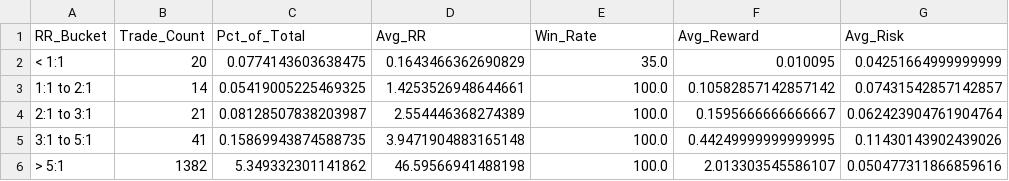
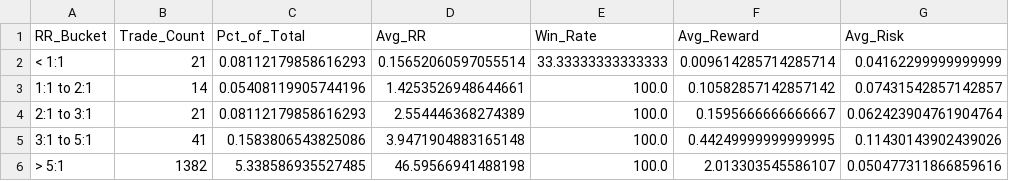
Before and after one commit to TeneikaAskew/stocks, a CSV file: earnings_options_analytics/outputs/csv_reports/risk_risk_reward.csv, drawn as a sheet.

```diff
--- a/earnings_options_analytics/outputs/csv_reports/risk_risk_reward.csv
+++ b/earnings_options_analytics/outputs/csv_reports/risk_risk_reward.csv
@@ -1,6 +1,6 @@
 RR_Bucket,Trade_Count,Pct_of_Total,Avg_RR,Win_Rate,Avg_Reward,Avg_Risk
-< 1:1,20,0.0774143603638475,0.1643466362690829,35.0,0.010095,0.04251664999999999
-1:1 to 2:1,14,0.05419005225469325,1.4253526948644661,100.0,0.10582857142857142,0.07431542857142857
-2:1 to 3:1,21,0.08128507838203987,2.554446368274389,100.0,0.1595666666666667,0.062423904761904764
-3:1 to 5:1,41,0.15869943874588735,3.9471904883165148,100.0,0.44249999999999995,0.11430143902439026
-> 5:1,1382,5.349332301141862,46.59566941488198,100.0,2.013303545586107,0.050477311866859616
+< 1:1,21,0.08112179858616293,0.15652060597055514,33.33333333333333,0.009614285714285714,0.04162299999999999
+1:1 to 2:1,14,0.05408119905744196,1.4253526948644661,100.0,0.10582857142857142,0.07431542857142857
+2:1 to 3:1,21,0.08112179858616293,2.554446368274389,100.0,0.1595666666666667,0.062423904761904764
+3:1 to 5:1,41,0.1583806543825086,3.9471904883165148,100.0,0.44249999999999995,0.11430143902439026
+> 5:1,1382,5.338586935527485,46.59566941488198,100.0,2.013303545586107,0.050477311866859616
```
Also changed, not shown: earnings_options_analytics/outputs/csv_reports/holding_period.csv, earnings_options_analytics/outputs/csv_reports/indicator_combinations.csv, 26 other files.
